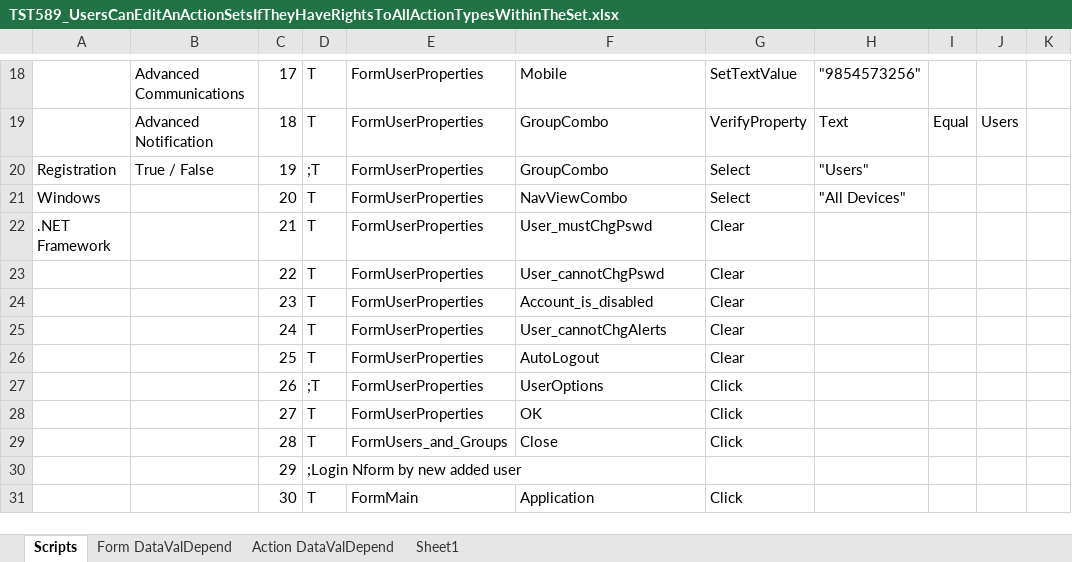
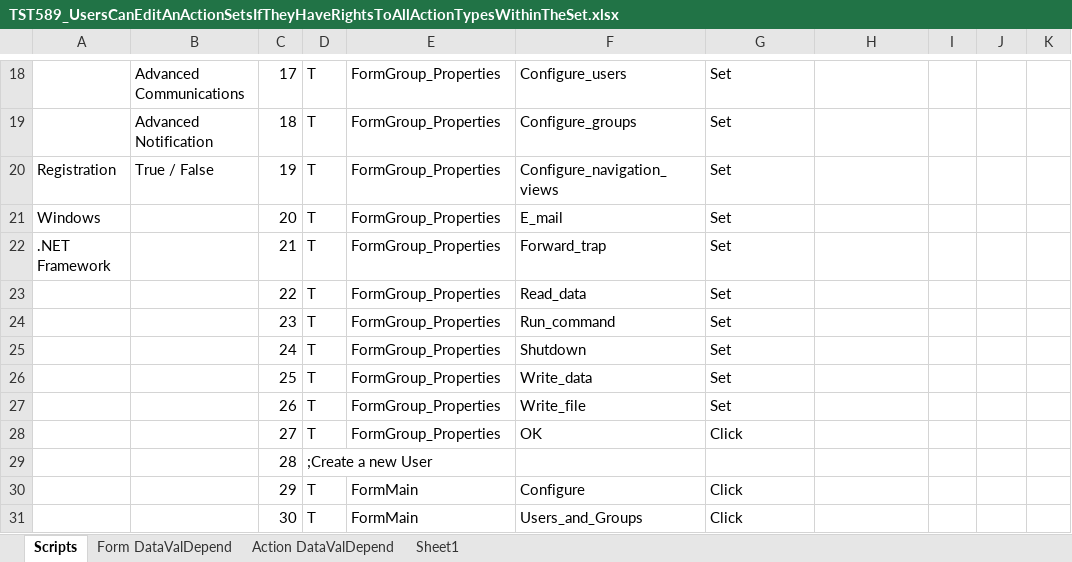
Before and after one commit to YouwenYao/Kwang, an Excel workbook: NformTester/NformTester/Keywordscripts/TST589_UsersCanEditAnActionSetsIfTheyHaveRightsToAllActionTypesWithinTheSet.xlsx, sheet Scripts, drawn as a sheet; only a part is shown, gaps mark what is left out; values as stored, in another font and other column widths than the file's, no cell formats; conditional formats not drawn; 1 other sheet too large or unreadable and not compared; the diff covers the shown part only; the diff names each change by its address in the sheet, - before the commit and + after, or states it on an @@ line.

```diff
--- a/NformTester/NformTester/Keywordscripts/TST589_UsersCanEditAnActionSetsIfTheyHaveRightsToAllActionTypesWithinTheSet.xlsx (sheet Scripts)
+++ b/NformTester/NformTester/Keywordscripts/TST589_UsersCanEditAnActionSetsIfTheyHaveRightsToAllActionTypesWithinTheSet.xlsx (sheet Scripts)
-E18:E28: FormUserProperties
+E18:E28: FormGroup_Properties
-F18: Mobile
+F18: Configure_users
-G18: SetTextValue
+G18: Set
-H18: "9854573256"
+H18: (empty)
-F19: GroupCombo
+F19: Configure_groups
-G19: VerifyProperty
+G19: Set
-H19: Text
+H19: (empty)
-I19: Equal
+I19: (empty)
-J19: Users
+J19: (empty)
-D20: ;T
+D20: T
-F20: GroupCombo
+F20: Configure_navigation_views
-G20:G21: Select
+G20:G21: Set
-H20: "Users"
+H20: (empty)
-F21: NavViewCombo
+F21: E_mail
-H21: "All Devices"
+H21: (empty)
-F22: User_mustChgPswd
+F22: Forward_trap
-G22:G26: Clear
+G22:G26: Set
-F23: User_cannotChgPswd
+F23: Read_data
-F24: Account_is_disabled
+F24: Run_command
-F25: User_cannotChgAlerts
+F25: Shutdown
-F26: AutoLogout
+F26: Write_data
-D27: ;T
+D27: T
-F27: UserOptions
+F27: Write_file
-G27: Click
+G27: Set
-D29: T
+D29: ;Create a new User
-E29: FormUsers_and_Groups
+E29: (empty)
-F29: Close
+F29: (empty)
-G29: Click
+G29: (empty)
-D30: ;Login Nform by new added user
+D30: T
-E30: (empty)
+E30: FormMain
-F30: (empty)
+F30: Configure
-G30: (empty)
+G30: Click
-F31: Application
+F31: Users_and_Groups
```
Also changed, not shown: 71 added rows and 172 edited cells elsewhere in this sheet, cell formats, NformTester/NformTester/Keywordscripts/TST983_UsersGroupManagement.xlsx, NformTester/NformTester/keywordscripts/TST1042_DataLogging.xlsx, 11 other files.
